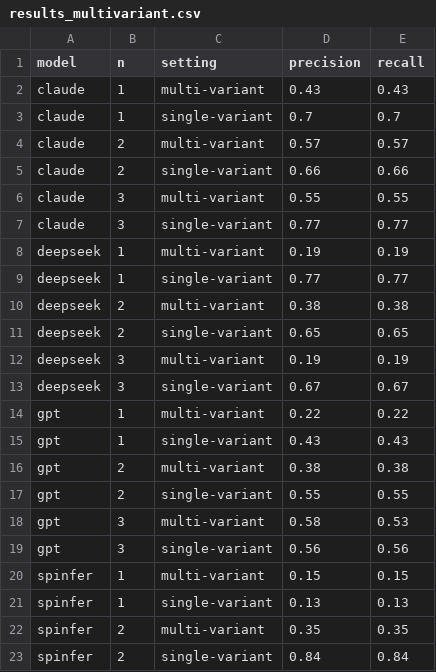
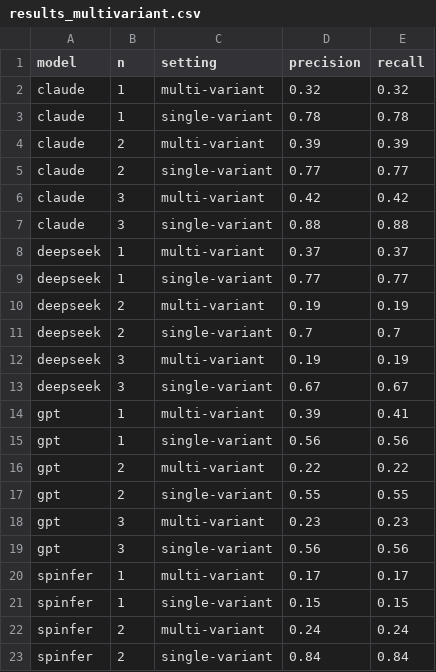
Before and after one commit to imamnurby/SMPL-How-Far-Are-We, a CSV file: emse_submission_fix/results_multivariant.csv, drawn as a sheet; only a part is shown; the diff covers the shown part only.

```diff
--- a/emse_submission_fix/results_multivariant.csv
+++ b/emse_submission_fix/results_multivariant.csv
@@ -1,23 +1,23 @@
 model,n,setting,precision,recall
-claude,1,multi-variant,0.43,0.43
-claude,1,single-variant,0.7,0.7
-claude,2,multi-variant,0.57,0.57
-claude,2,single-variant,0.66,0.66
-claude,3,multi-variant,0.55,0.55
-claude,3,single-variant,0.77,0.77
-deepseek,1,multi-variant,0.19,0.19
+claude,1,multi-variant,0.32,0.32
+claude,1,single-variant,0.78,0.78
+claude,2,multi-variant,0.39,0.39
+claude,2,single-variant,0.77,0.77
+claude,3,multi-variant,0.42,0.42
+claude,3,single-variant,0.88,0.88
+deepseek,1,multi-variant,0.37,0.37
 deepseek,1,single-variant,0.77,0.77
-deepseek,2,multi-variant,0.38,0.38
-deepseek,2,single-variant,0.65,0.65
+deepseek,2,multi-variant,0.19,0.19
+deepseek,2,single-variant,0.7,0.7
 deepseek,3,multi-variant,0.19,0.19
 deepseek,3,single-variant,0.67,0.67
-gpt,1,multi-variant,0.22,0.22
-gpt,1,single-variant,0.43,0.43
-gpt,2,multi-variant,0.38,0.38
+gpt,1,multi-variant,0.39,0.41
+gpt,1,single-variant,0.56,0.56
+gpt,2,multi-variant,0.22,0.22
 gpt,2,single-variant,0.55,0.55
-gpt,3,multi-variant,0.58,0.53
+gpt,3,multi-variant,0.23,0.23
 gpt,3,single-variant,0.56,0.56
-spinfer,1,multi-variant,0.15,0.15
-spinfer,1,single-variant,0.13,0.13
-spinfer,2,multi-variant,0.35,0.35
+spinfer,1,multi-variant,0.17,0.17
+spinfer,1,single-variant,0.15,0.15
+spinfer,2,multi-variant,0.24,0.24
 spinfer,2,single-variant,0.84,0.84
```
Also changed, not shown: 4 edited cells elsewhere in this file, 2 other files.
